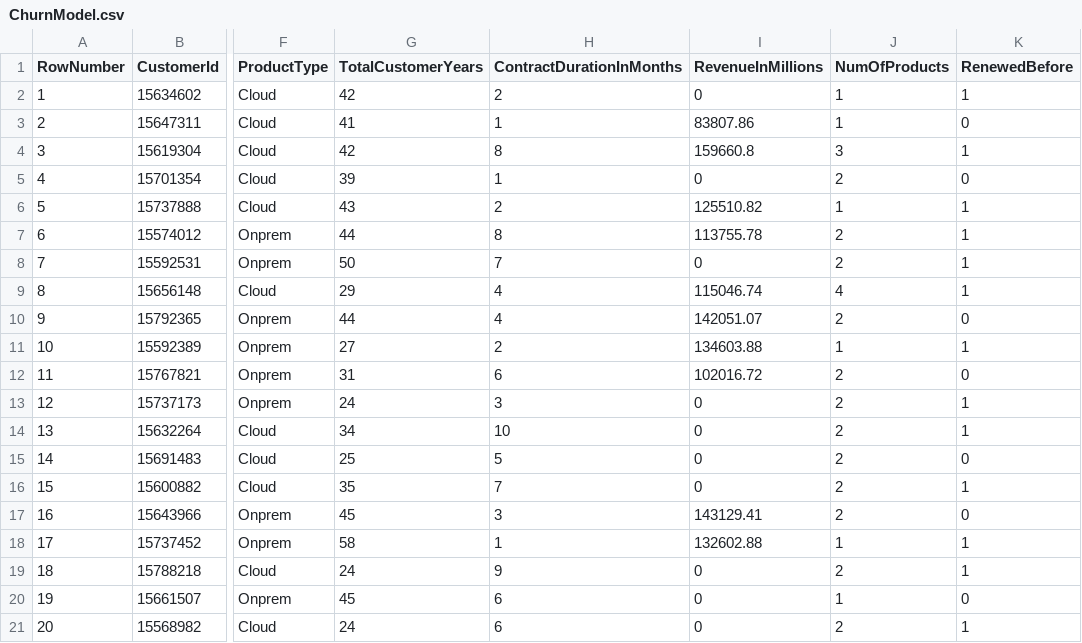
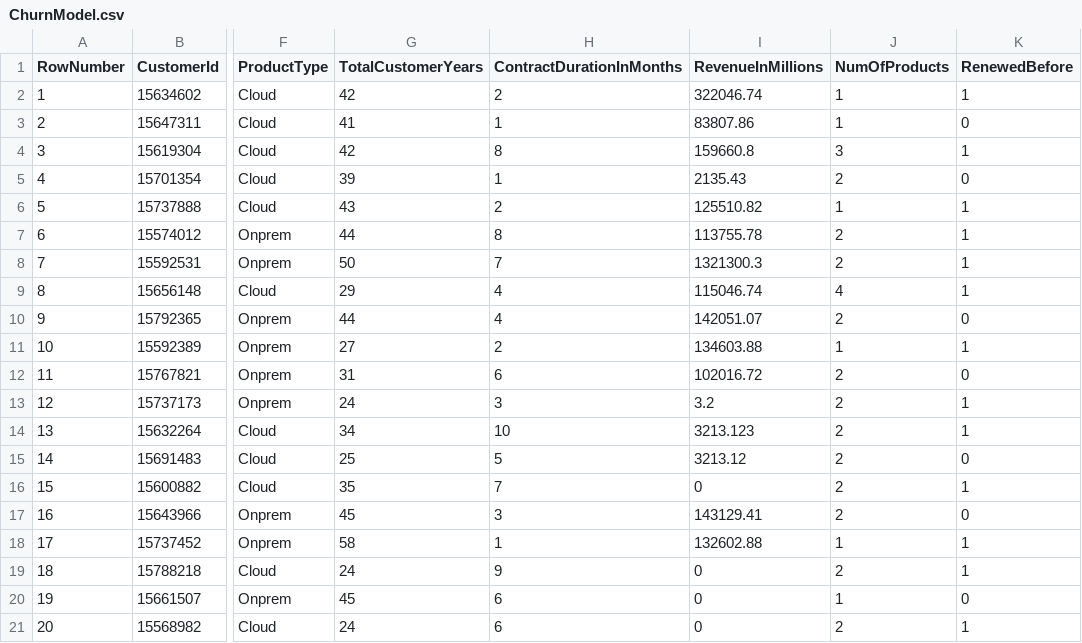
Before and after one commit to ya332/Churn-Rate, a CSV file: ChurnModel.csv, drawn as a sheet; only a part is shown, gaps mark what is left out; the diff names each change by its address in the sheet, - before the commit and + after, or states it on an @@ line.

Commit message:
Regularize data

```diff
--- a/ChurnModel.csv
+++ b/ChurnModel.csv
-I2 (RevenueInMillions): 0
+I2 (RevenueInMillions): 322046.74
-I5 (RevenueInMillions): 0
+I5 (RevenueInMillions): 2135.43
-I8 (RevenueInMillions): 0
+I8 (RevenueInMillions): 1321300.3
-I13 (RevenueInMillions): 0
+I13 (RevenueInMillions): 3.2
-I14 (RevenueInMillions): 0
+I14 (RevenueInMillions): 3213.123
-I15 (RevenueInMillions): 0
+I15 (RevenueInMillions): 3213.12
```
Also changed, not shown: 1 other file.
